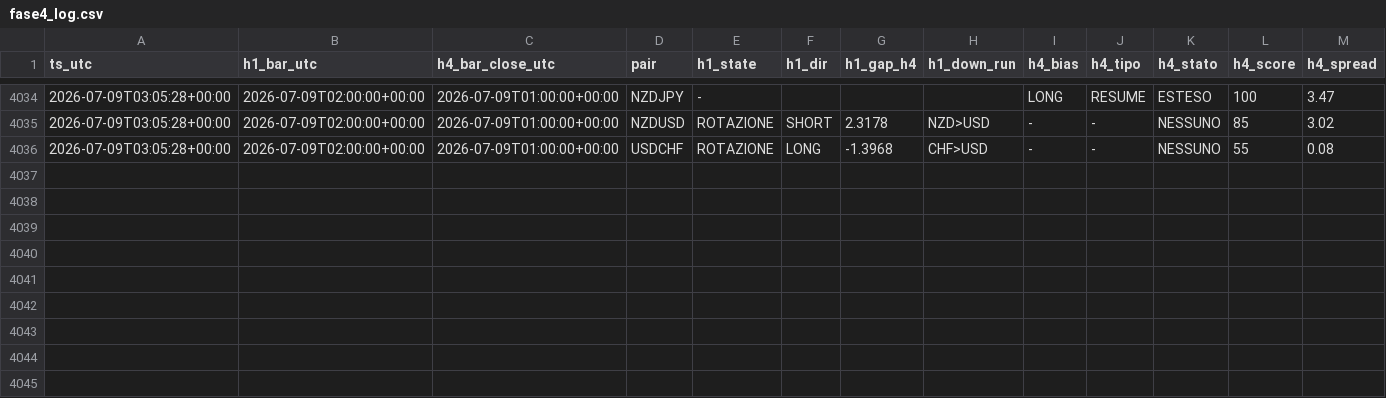
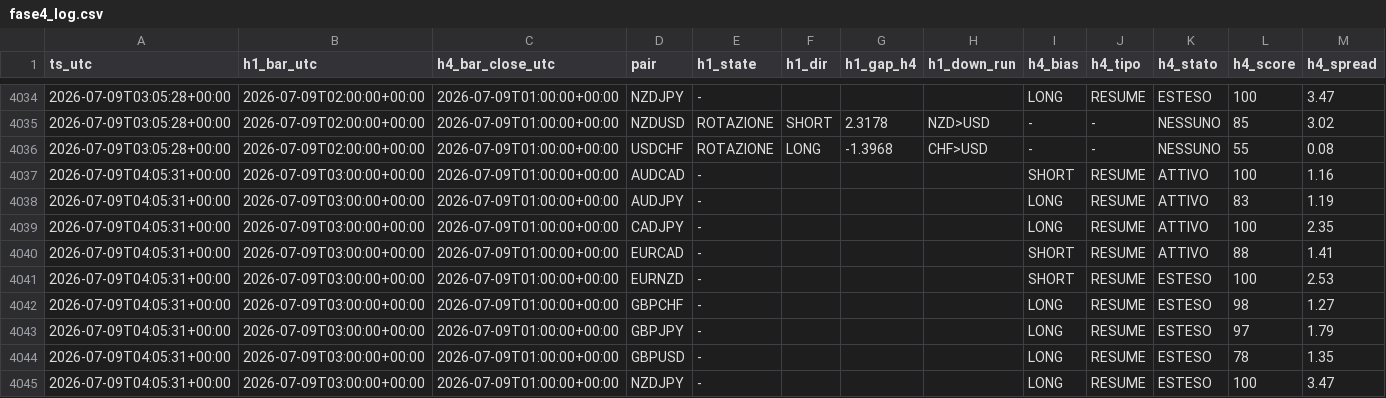
Before and after one commit to Philoleo2/fx-bias-radar-engine, a CSV file: reports/prerottura/fase4_log.csv, drawn as a sheet; only a part is shown, gaps mark what is left out; rows hold the shown columns only; the diff names each change by its address in the sheet, - before the commit and + after, or states it on an @@ line.

```diff
--- a/reports/prerottura/fase4_log.csv
+++ b/reports/prerottura/fase4_log.csv
+row 4037: 2026-07-09T04:05:31+00:00 | 2026-07-09T03:00:00+00:00 | 2026-07-09T01:00:00+00:00 | AUDCAD | - |  |  |  | SHORT | RESUME | ATTIVO | 100 | 1.16
+row 4038: 2026-07-09T04:05:31+00:00 | 2026-07-09T03:00:00+00:00 | 2026-07-09T01:00:00+00:00 | AUDJPY | - |  |  |  | LONG | RESUME | ATTIVO | 83 | 1.19
+row 4039: 2026-07-09T04:05:31+00:00 | 2026-07-09T03:00:00+00:00 | 2026-07-09T01:00:00+00:00 | CADJPY | - |  |  |  | LONG | RESUME | ATTIVO | 100 | 2.35
+row 4040: 2026-07-09T04:05:31+00:00 | 2026-07-09T03:00:00+00:00 | 2026-07-09T01:00:00+00:00 | EURCAD | - |  |  |  | SHORT | RESUME | ATTIVO | 88 | 1.41
+row 4041: 2026-07-09T04:05:31+00:00 | 2026-07-09T03:00:00+00:00 | 2026-07-09T01:00:00+00:00 | EURNZD | - |  |  |  | SHORT | RESUME | ESTESO | 100 | 2.53
+row 4042: 2026-07-09T04:05:31+00:00 | 2026-07-09T03:00:00+00:00 | 2026-07-09T01:00:00+00:00 | GBPCHF | - |  |  |  | LONG | RESUME | ESTESO | 98 | 1.27
+row 4043: 2026-07-09T04:05:31+00:00 | 2026-07-09T03:00:00+00:00 | 2026-07-09T01:00:00+00:00 | GBPJPY | - |  |  |  | LONG | RESUME | ESTESO | 97 | 1.79
+row 4044: 2026-07-09T04:05:31+00:00 | 2026-07-09T03:00:00+00:00 | 2026-07-09T01:00:00+00:00 | GBPUSD | - |  |  |  | LONG | RESUME | ESTESO | 78 | 1.35
+row 4045: 2026-07-09T04:05:31+00:00 | 2026-07-09T03:00:00+00:00 | 2026-07-09T01:00:00+00:00 | NZDJPY | - |  |  |  | LONG | RESUME | ESTESO | 100 | 3.47
```
Also changed, not shown: 1 other file.
